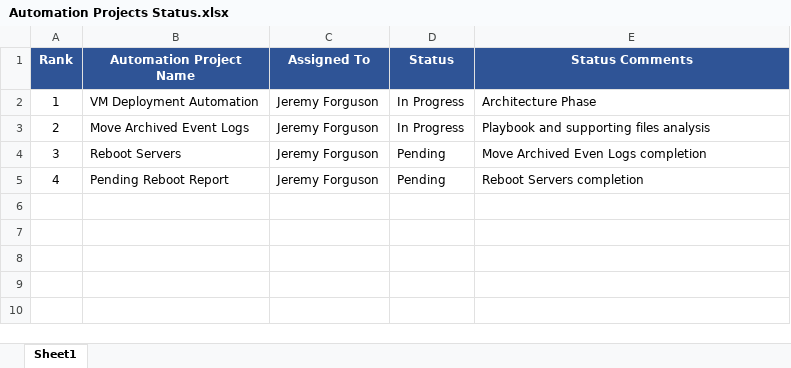
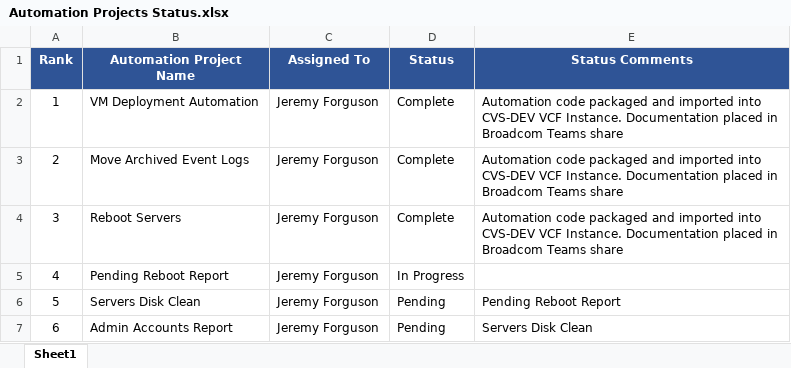
Before and after one commit to forgusonjeremy/AutomationProjects, an Excel workbook: Ansible to Orchestrator Transition/Automation Projects Status.xlsx, sheet Sheet1, drawn as a sheet; values as stored, in another font and other column widths than the file's, no borders; the diff names each change by its address in the sheet, - before the commit and + after, or states it on an @@ line.

```diff
--- a/Ansible to Orchestrator Transition/Automation Projects Status.xlsx (sheet Sheet1)
+++ b/Ansible to Orchestrator Transition/Automation Projects Status.xlsx (sheet Sheet1)
-D2:D3 (Status): In Progress
+D2:D3 (Status): Complete
-E2 (Status Comments): Architecture Phase
+E2 (Status Comments): Automation code packaged and imported into CVS-DEV VCF Instance. Documentation placed in Broadcom Teams share
-E3 (Status Comments): Playbook and supporting files analysis
+E3 (Status Comments): Automation code packaged and imported into CVS-DEV VCF Instance. Documentation placed in Broadcom Teams share
-D4 (Status): Pending
+D4 (Status): Complete
-E4 (Status Comments): Move Archived Even Logs completion
+E4 (Status Comments): Automation code packaged and imported into CVS-DEV VCF Instance. Documentation placed in Broadcom Teams share
-D5 (Status): Pending
+D5 (Status): In Progress
-E5 (Status Comments): Reboot Servers completion
+E5 (Status Comments): (empty)
+row 6: 5 | Servers Disk Clean | Jeremy Forguson | Pending | Pending Reboot Report
+row 7: 6 | Admin Accounts Report | Jeremy Forguson | Pending | Servers Disk Clean
```
Also changed, not shown: Ansible to Orchestrator Transition/Ansible to Orchestrator Projects.xlsx, 16 other files.
